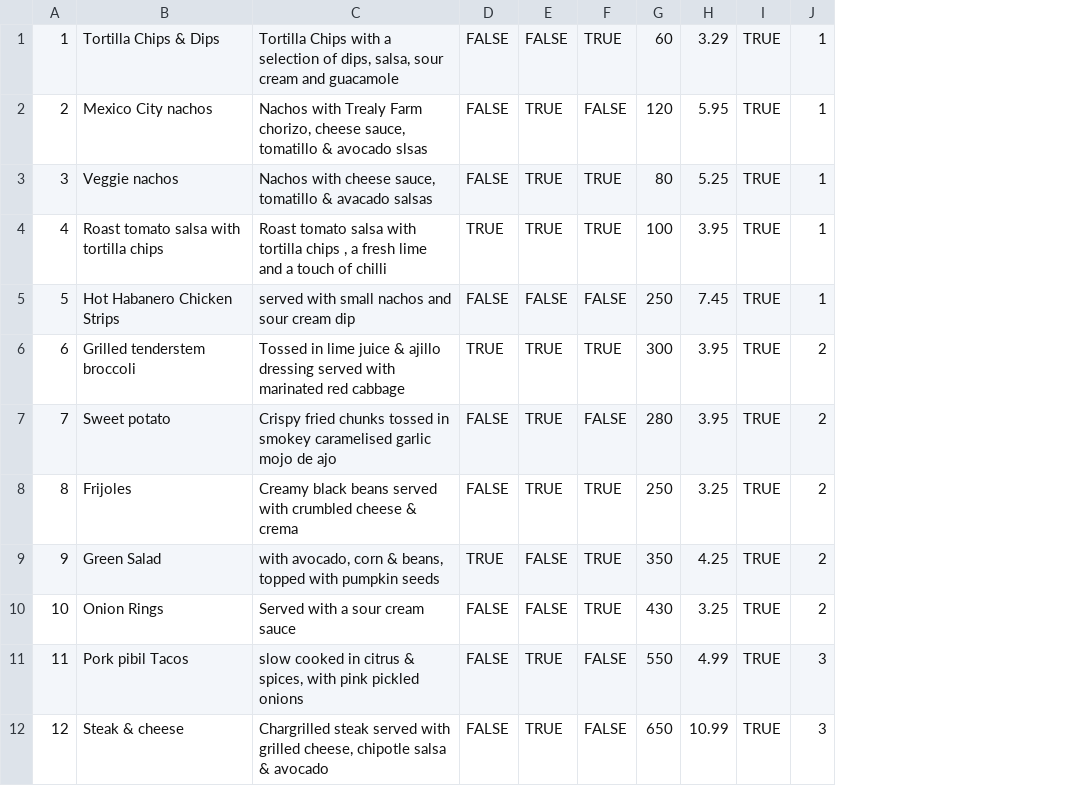
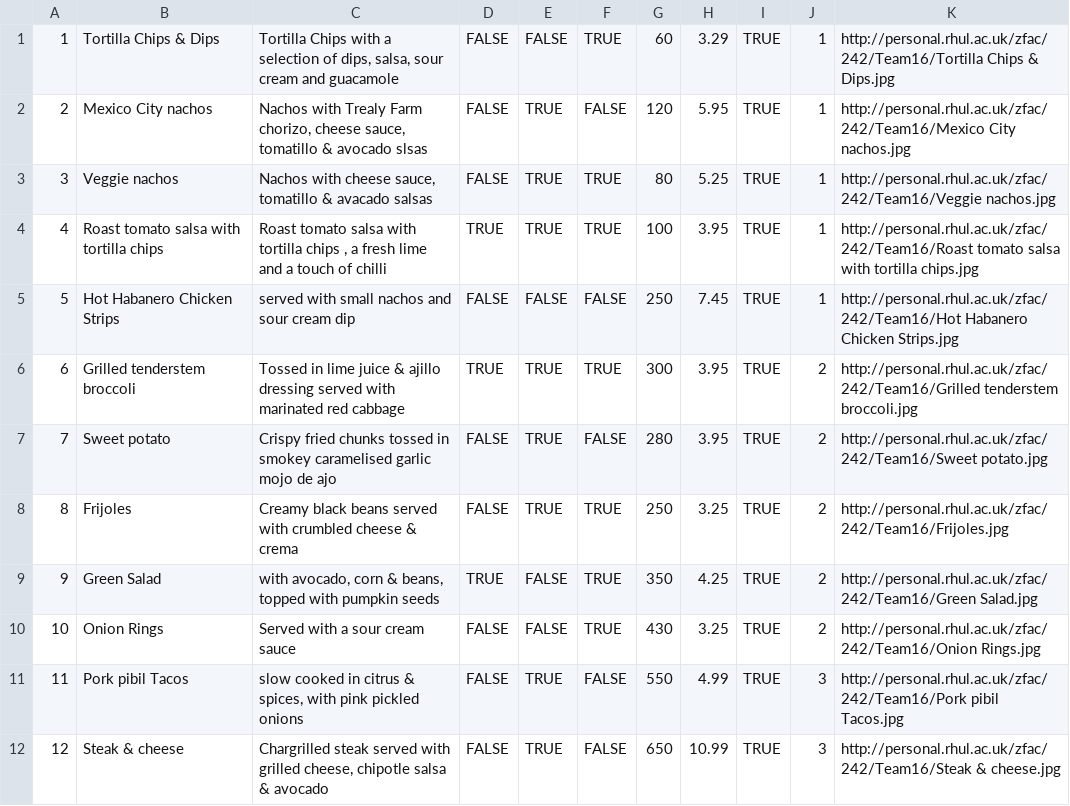
Before and after one commit to decusvo/RestaurantReactApp, a CSV file: api/sql/db_data/menu.csv, drawn as a sheet; only a part is shown; the diff names each change by its address in the sheet, - before the commit and + after, or states it on an @@ line.

Commit message:
added menu item image storage and data

```diff
--- a/api/sql/db_data/menu.csv
+++ b/api/sql/db_data/menu.csv
+column K, rows 1-12: http://personal.rhul.ac.uk/zfac/242/Team16/Tortilla Chips & Dips.jpg | http://personal.rhul.ac.uk/zfac/242/Team16/Mexico City nachos.jpg | http://personal.rhul.ac.uk/zfac/242/Team16/Veggie nachos.jpg | http://personal.rhul.ac.uk/zfac/242/Team16/Roast tomato salsa with tortilla chips.jpg | http://personal.rhul.ac.uk/zfac/242/Team16/Hot Habanero Chicken Strips.jpg | http://personal.rhul.ac.uk/zfac/242/Team16/Grilled tenderstem broccoli.jpg | http://personal.rhul.ac.uk/zfac/242/Team16/Sweet potato.jpg | http://personal.rhul.ac.uk/zfac/242/Team16/Frijoles.jpg | http://personal.rhul.ac.uk/zfac/242/Team16/Green Salad.jpg | http://personal.rhul.ac.uk/zfac/242/Team16/Onion Rings.jpg | http://personal.rhul.ac.uk/zfac/242/Team16/Pork pibil Tacos.jpg | http://personal.rhul.ac.uk/zfac/242/Team16/Steak & cheese.jpg
```
Also changed, not shown: 1 other file.
